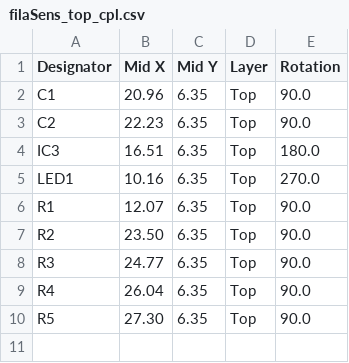
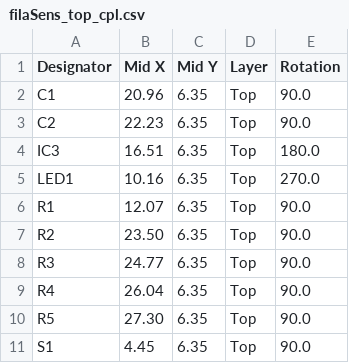
Before and after one commit to drspangle/infidel-sensor, a CSV file: electrical/smt/gerber/filaSens_top_cpl.csv, drawn as a sheet.

```diff
--- a/electrical/smt/gerber/filaSens_top_cpl.csv
+++ b/electrical/smt/gerber/filaSens_top_cpl.csv
@@ -10 +10,2 @@ R4,26.04, 6.35,Top,90.0
 R5,27.30, 6.35,Top,90.0
+S1, 4.45, 6.35,Top,90.0
```
Also changed, not shown: electrical/smt/gerber/filaSens_top_bom.csv.
